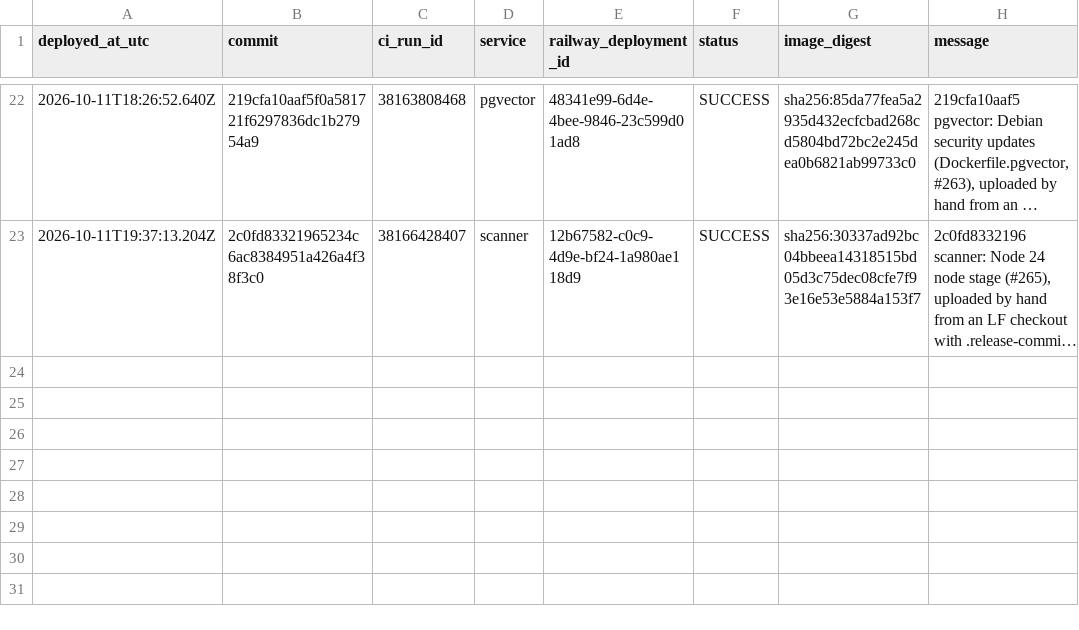
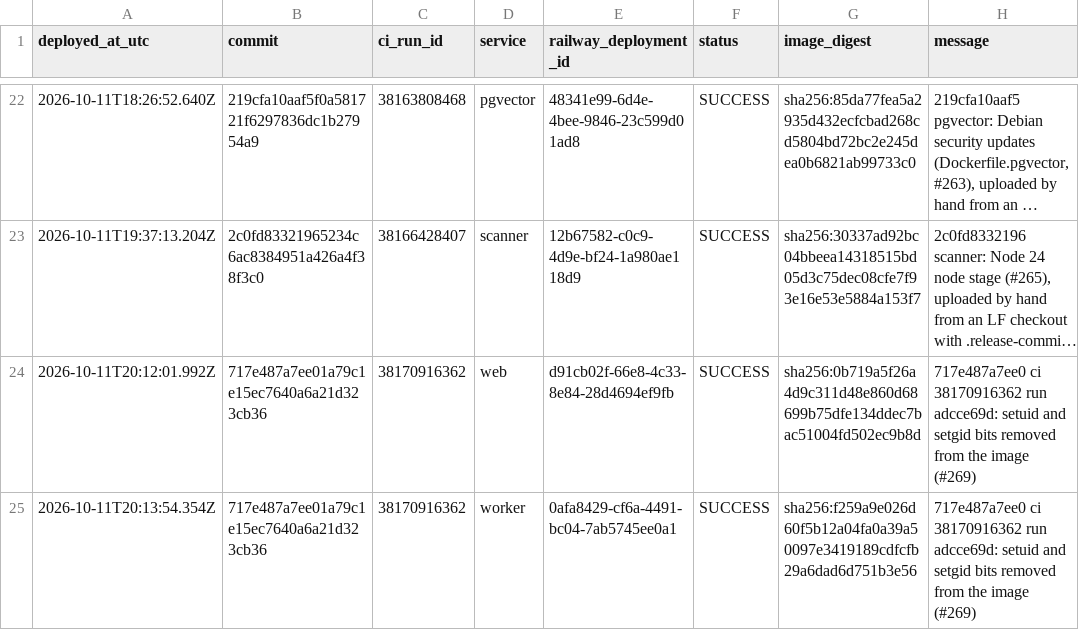
Before and after one commit to ryanportfolio/Truenote, a CSV file: docs/release-register.csv, drawn as a sheet; only a part is shown, gaps mark what is left out; long unchanged cells end in …; the diff names each change by its address in the sheet, - before the commit and + after, or states it on an @@ line.

```diff
--- a/docs/release-register.csv
+++ b/docs/release-register.csv
+row 24: 2026-10-11T20:12:01.992Z | 717e487a7ee01a79c1e15ec7640a6a21d323cb36 | 38170916362 | web | d91cb02f-66e8-4c33-8e84-28d4694ef9fb | SUCCESS | sha256:0b719a5f26a4d9c311d48e860d68699b75dfe134ddec7bac51004fd502ec9b8d | 717e487a7ee0 ci 38170916362 run adcce69d: setuid and setgid bits removed from the image (#269)
+row 25: 2026-10-11T20:13:54.354Z | 717e487a7ee01a79c1e15ec7640a6a21d323cb36 | 38170916362 | worker | 0afa8429-cf6a-4491-bc04-7ab5745ee0a1 | SUCCESS | sha256:f259a9e026d60f5b12a04fa0a39a50097e3419189cdfcfb29a6dad6d751b3e56 | 717e487a7ee0 ci 38170916362 run adcce69d: setuid and setgid bits removed from the image (#269)
```
Also changed, not shown: 2 other files.
